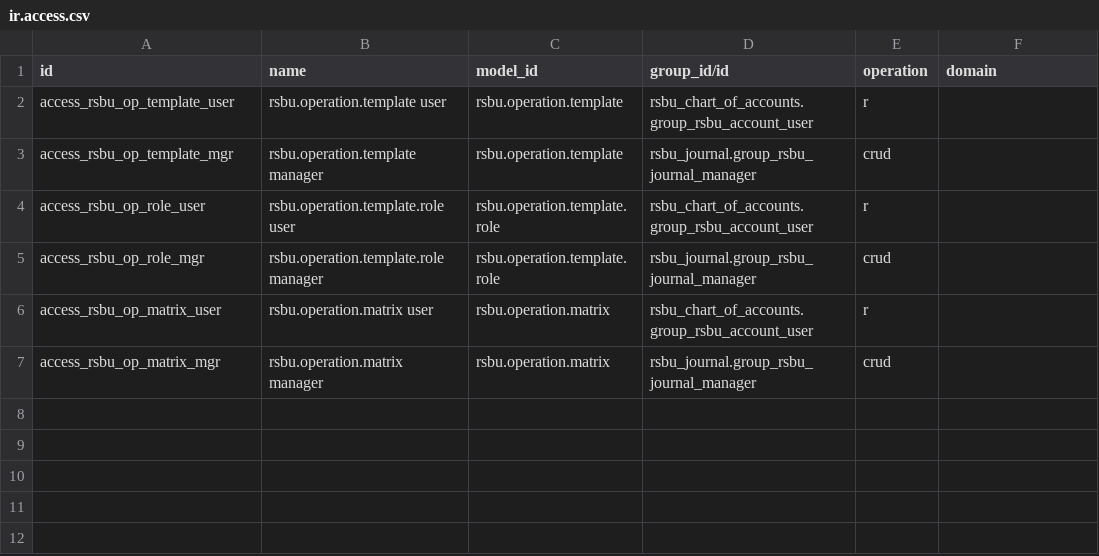
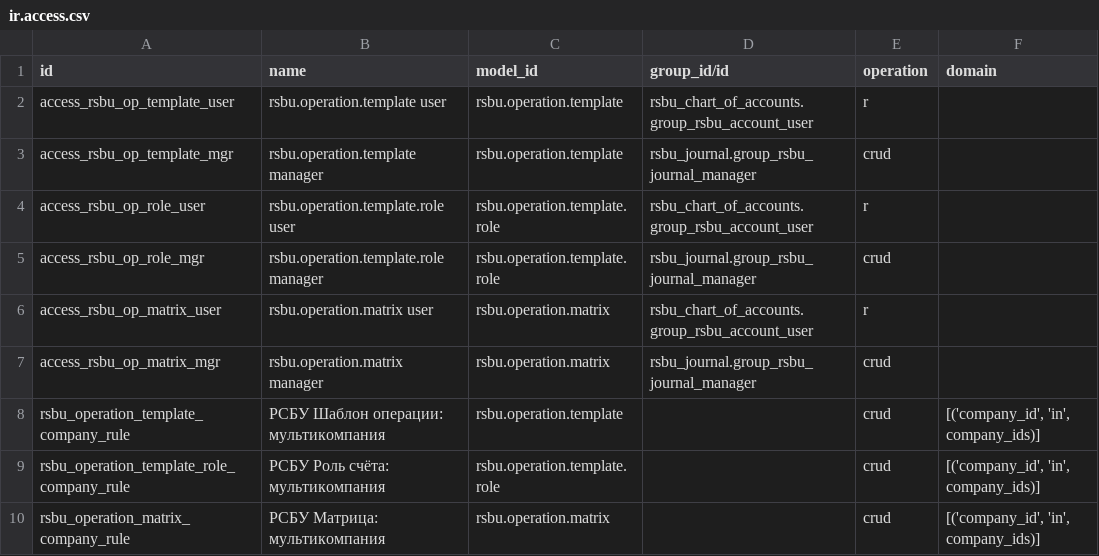
Before and after one commit to daocooptech/dao-cooptech-odoo, a CSV file: forks/rsbu_mapping/security/ir.access.csv, drawn as a sheet.

```diff
--- a/forks/rsbu_mapping/security/ir.access.csv
+++ b/forks/rsbu_mapping/security/ir.access.csv
@@ -7 +7,4 @@ access_rsbu_op_matrix_user,rsbu.operation.matrix user,rsbu.operation.matrix,rsbu
 access_rsbu_op_matrix_mgr,rsbu.operation.matrix manager,rsbu.operation.matrix,rsbu_journal.group_rsbu_journal_manager,crud,
+rsbu_operation_template_company_rule,РСБУ Шаблон операции: мультикомпания,rsbu.operation.template,,crud,"[('company_id', 'in', company_ids)]"
+rsbu_operation_template_role_company_rule,РСБУ Роль счёта: мультикомпания,rsbu.operation.template.role,,crud,"[('company_id', 'in', company_ids)]"
+rsbu_operation_matrix_company_rule,РСБУ Матрица: мультикомпания,rsbu.operation.matrix,,crud,"[('company_id', 'in', company_ids)]"
```
Also changed, not shown: 16 other files.
